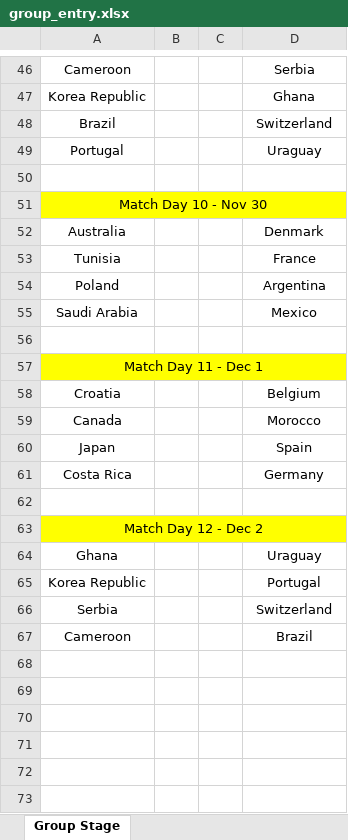
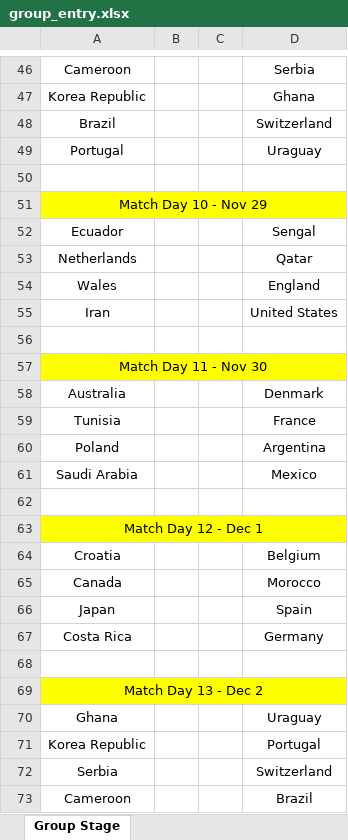
Before and after one commit to hairybloke68/FootieTake2, an Excel workbook: resources/Forms/group_entry.xlsx, sheet Group Stage, drawn as a sheet; only a part is shown, gaps mark what is left out; values as stored, in another font and other column widths than the file's, no borders; addresses are those after the commit; the diff names each change by its address in the sheet, - before the commit and + after, or states it on an @@ line.

Commit message:
Changes to Form

```diff
--- a/resources/Forms/group_entry.xlsx (sheet Group Stage)
+++ b/resources/Forms/group_entry.xlsx (sheet Group Stage)
-A51: Match Day 10 - Nov 30
+A51: Match Day 10 - Nov 29
+row 52: Ecuador |  |  | Sengal
+row 53: Netherlands |  |  | Qatar
+row 54: Wales |  |  | England
+row 55: Iran |  |  | United States
+row 56: (empty)
+row 57: Match Day 11 - Nov 30
-A63: Match Day 11 - Dec 1
+A63: Match Day 12 - Dec 1
-A69: Match Day 12 - Dec 2
+A69: Match Day 13 - Dec 2
```
Also changed, not shown: 1 other file.
